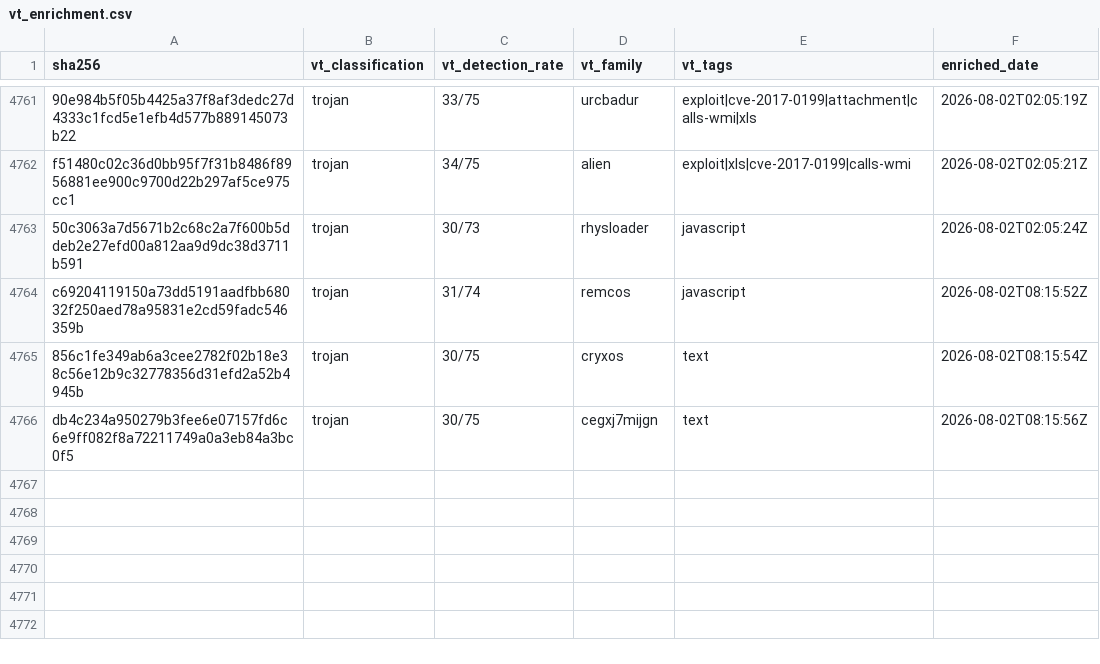
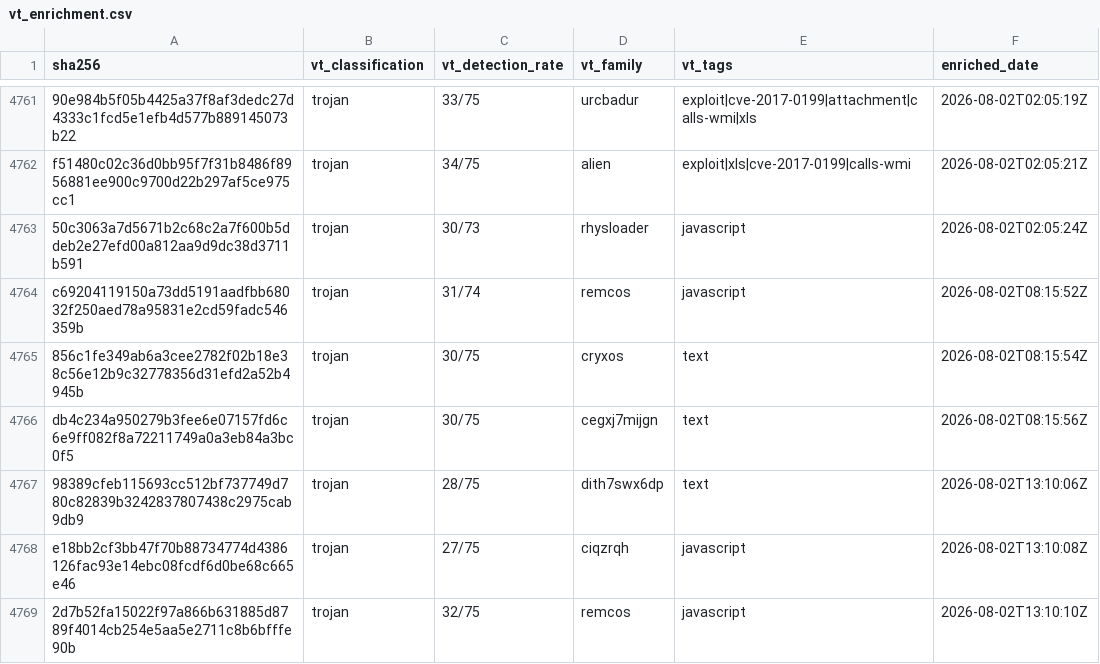
Before and after one commit to elchacal801/threat-intel-reference, a CSV file: data/raw/vt_enrichment.csv, drawn as a sheet; only a part is shown, gaps mark what is left out.

```diff
--- a/data/raw/vt_enrichment.csv
+++ b/data/raw/vt_enrichment.csv
@@ -4766 +4766,4 @@ c69204119150a73dd5191aadfbb68032f250aed78a95831e2cd59fadc546359b,trojan,31/74,re
 db4c234a950279b3fee6e07157fd6c6e9ff082f8a72211749a0a3eb84a3bc0f5,trojan,30/75,cegxj7mijgn,text,2026-08-02T08:15:56Z
+98389cfeb115693cc512bf737749d780c82839b3242837807438c2975cab9db9,trojan,28/75,dith7swx6dp,text,2026-08-02T13:10:06Z
+e18bb2cf3bb47f70b88734774d4386126fac93e14ebc08fcdf6d0be68c665e46,trojan,27/75,ciqzrqh,javascript,2026-08-02T13:10:08Z
+2d7b52fa15022f97a866b631885d8789f4014cb254e5aa5e2711c8b6bfffe90b,trojan,32/75,remcos,javascript,2026-08-02T13:10:10Z
```
Also changed, not shown: 6 other files.
